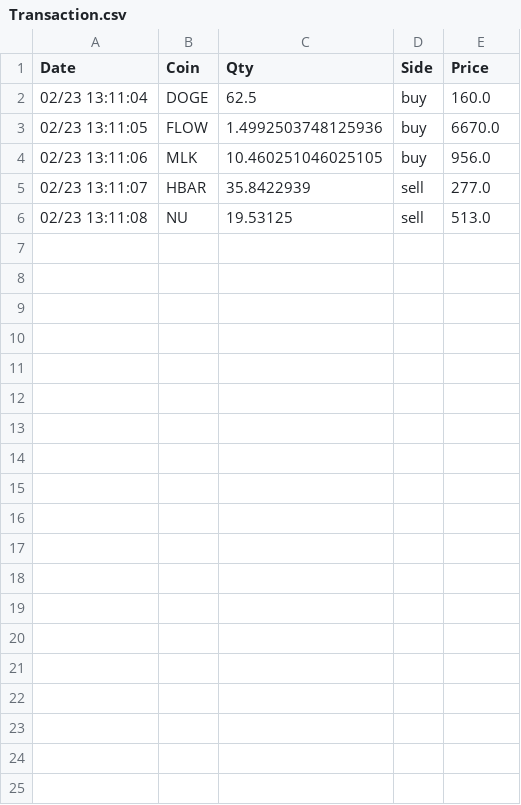
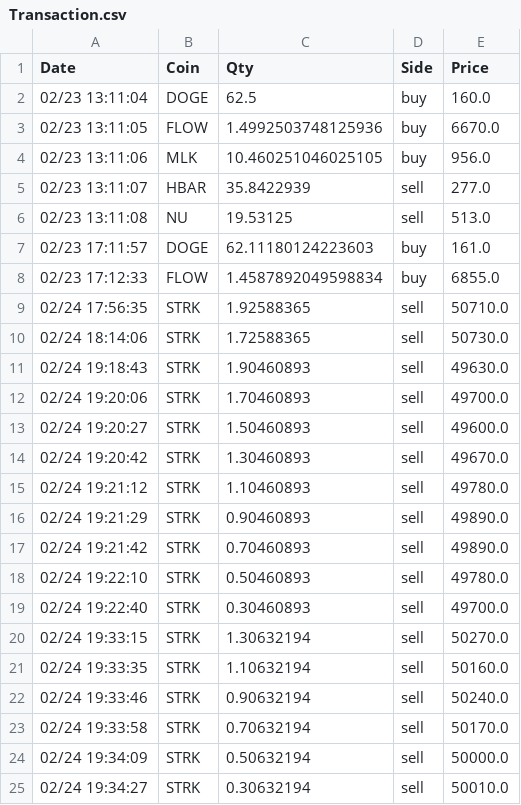
Before and after one commit to f1772man/EasyCoding, a CSV file: Transaction.csv, drawn as a sheet.

```diff
--- a/Transaction.csv
+++ b/Transaction.csv
@@ -6 +6,20 @@
 02/23 13:11:08,NU,19.53125,sell,513.0
+02/23 17:11:57,DOGE,62.11180124223603,buy,161.0
+02/23 17:12:33,FLOW,1.4587892049598834,buy,6855.0
+02/24 17:56:35,STRK,1.92588365,sell,50710.0
+02/24 18:14:06,STRK,1.72588365,sell,50730.0
+02/24 19:18:43,STRK,1.90460893,sell,49630.0
+02/24 19:20:06,STRK,1.70460893,sell,49700.0
+02/24 19:20:27,STRK,1.50460893,sell,49600.0
+02/24 19:20:42,STRK,1.30460893,sell,49670.0
+02/24 19:21:12,STRK,1.10460893,sell,49780.0
+02/24 19:21:29,STRK,0.90460893,sell,49890.0
+02/24 19:21:42,STRK,0.70460893,sell,49890.0
+02/24 19:22:10,STRK,0.50460893,sell,49780.0
+02/24 19:22:40,STRK,0.30460893,sell,49700.0
+02/24 19:33:15,STRK,1.30632194,sell,50270.0
+02/24 19:33:35,STRK,1.10632194,sell,50160.0
+02/24 19:33:46,STRK,0.90632194,sell,50240.0
+02/24 19:33:58,STRK,0.70632194,sell,50170.0
+02/24 19:34:09,STRK,0.50632194,sell,50000.0
+02/24 19:34:27,STRK,0.30632194,sell,50010.0
```
Also changed, not shown: 10 other files.
